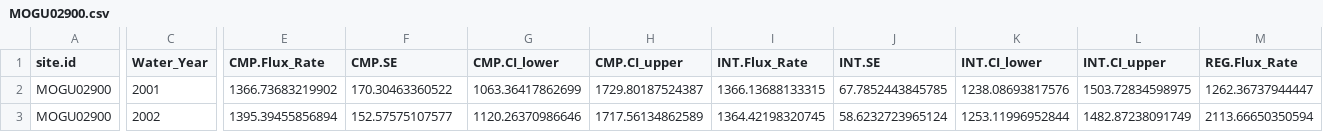
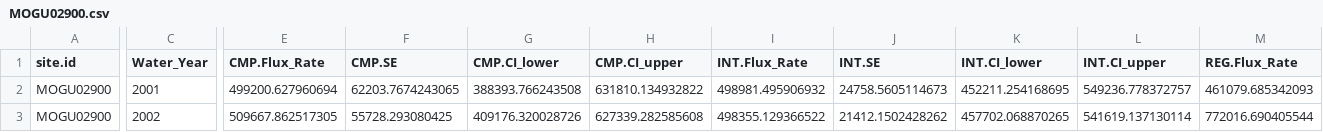
Before and after one commit to DOI-USGS/loadflexBatch, a CSV file: three_ANA_sites/output/PT/annual/MOGU02900.csv, drawn as a sheet; only a part is shown, gaps mark what is left out; the diff covers the shown part only; the diff names each change by its address in the sheet, - before the commit and + after, or states it on an @@ line.

```diff
--- a/three_ANA_sites/output/PT/annual/MOGU02900.csv
+++ b/three_ANA_sites/output/PT/annual/MOGU02900.csv
-E2 (CMP.Flux_Rate): 1366.73683219902
+E2 (CMP.Flux_Rate): 499200.627960694
-F2 (CMP.SE): 170.30463360522
+F2 (CMP.SE): 62203.7674243065
-G2 (CMP.CI_lower): 1063.36417862699
+G2 (CMP.CI_lower): 388393.766243508
-H2 (CMP.CI_upper): 1729.80187524387
+H2 (CMP.CI_upper): 631810.134932822
-I2 (INT.Flux_Rate): 1366.13688133315
+I2 (INT.Flux_Rate): 498981.495906932
-J2 (INT.SE): 67.7852443845785
+J2 (INT.SE): 24758.5605114673
-K2 (INT.CI_lower): 1238.08693817576
+K2 (INT.CI_lower): 452211.254168695
-L2 (INT.CI_upper): 1503.72834598975
+L2 (INT.CI_upper): 549236.778372757
-M2 (REG.Flux_Rate): 1262.36737944447
+M2 (REG.Flux_Rate): 461079.685342093
-E3 (CMP.Flux_Rate): 1395.39455856894
+E3 (CMP.Flux_Rate): 509667.862517305
-F3 (CMP.SE): 152.57575107577
+F3 (CMP.SE): 55728.293080425
-G3 (CMP.CI_lower): 1120.26370986646
+G3 (CMP.CI_lower): 409176.320028726
-H3 (CMP.CI_upper): 1717.56134862589
+H3 (CMP.CI_upper): 627339.282585608
-I3 (INT.Flux_Rate): 1364.42198320745
+I3 (INT.Flux_Rate): 498355.129366522
-J3 (INT.SE): 58.6232723965124
+J3 (INT.SE): 21412.1502428262
-K3 (INT.CI_lower): 1253.11996952844
+K3 (INT.CI_lower): 457702.068870265
-L3 (INT.CI_upper): 1482.87238091749
+L3 (INT.CI_upper): 541619.137130114
-M3 (REG.Flux_Rate): 2113.66650350594
+M3 (REG.Flux_Rate): 772016.690405544
```
Also changed, not shown: 162 edited cells elsewhere in this file, three_ANA_sites/output/NO3/NO3_annual.csv, three_ANA_sites/output/NO3/NO3_multiYear.csv, 19 other files.
